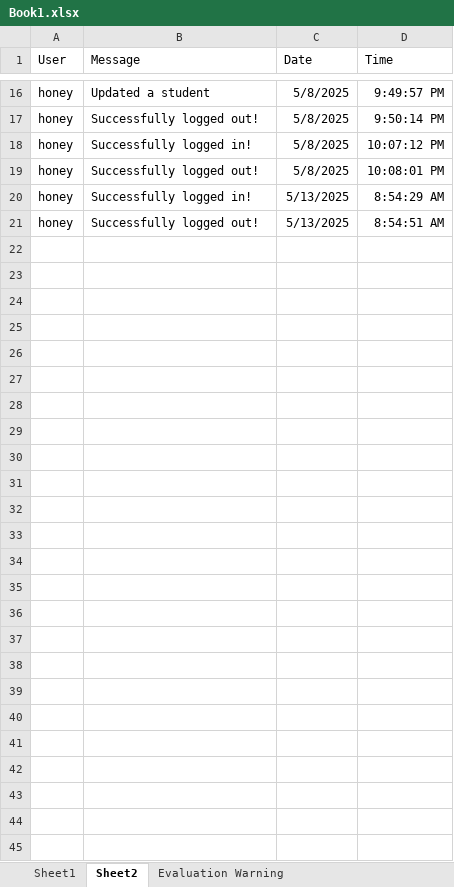
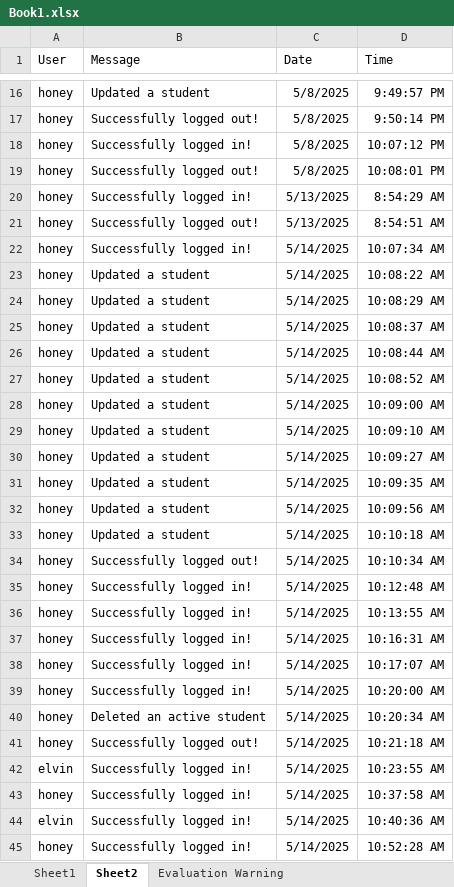
Before and after one commit to ninelhoney/ninel, an Excel workbook: Book1.xlsx, sheet Sheet2, drawn as a sheet; only a part is shown, gaps mark what is left out; values as stored, in another font and other column widths than the file's, no borders; the diff names each change by its address in the sheet, - before the commit and + after, or states it on an @@ line.

```diff
--- a/Book1.xlsx (sheet Sheet2)
+++ b/Book1.xlsx (sheet Sheet2)
+row 22: honey | Successfully logged in! | 5/14/2025 | 10:07:34 AM
+row 23: honey | Updated a student | 5/14/2025 | 10:08:22 AM
+row 24: honey | Updated a student | 5/14/2025 | 10:08:29 AM
+row 25: honey | Updated a student | 5/14/2025 | 10:08:37 AM
+row 26: honey | Updated a student | 5/14/2025 | 10:08:44 AM
+row 27: honey | Updated a student | 5/14/2025 | 10:08:52 AM
+row 28: honey | Updated a student | 5/14/2025 | 10:09:00 AM
+row 29: honey | Updated a student | 5/14/2025 | 10:09:10 AM
+row 30: honey | Updated a student | 5/14/2025 | 10:09:27 AM
+row 31: honey | Updated a student | 5/14/2025 | 10:09:35 AM
+row 32: honey | Updated a student | 5/14/2025 | 10:09:56 AM
+row 33: honey | Updated a student | 5/14/2025 | 10:10:18 AM
+row 34: honey | Successfully logged out! | 5/14/2025 | 10:10:34 AM
+row 35: honey | Successfully logged in! | 5/14/2025 | 10:12:48 AM
+row 36: honey | Successfully logged in! | 5/14/2025 | 10:13:55 AM
+row 37: honey | Successfully logged in! | 5/14/2025 | 10:16:31 AM
+row 38: honey | Successfully logged in! | 5/14/2025 | 10:17:07 AM
+row 39: honey | Successfully logged in! | 5/14/2025 | 10:20:00 AM
+row 40: honey | Deleted an active student | 5/14/2025 | 10:20:34 AM
+row 41: honey | Successfully logged out! | 5/14/2025 | 10:21:18 AM
+row 42: elvin | Successfully logged in! | 5/14/2025 | 10:23:55 AM
+row 43: honey | Successfully logged in! | 5/14/2025 | 10:37:58 AM
+row 44: elvin | Successfully logged in! | 5/14/2025 | 10:40:36 AM
+row 45: honey | Successfully logged in! | 5/14/2025 | 10:52:28 AM
```
Also changed, not shown: sheet Sheet1, 12 other files.
